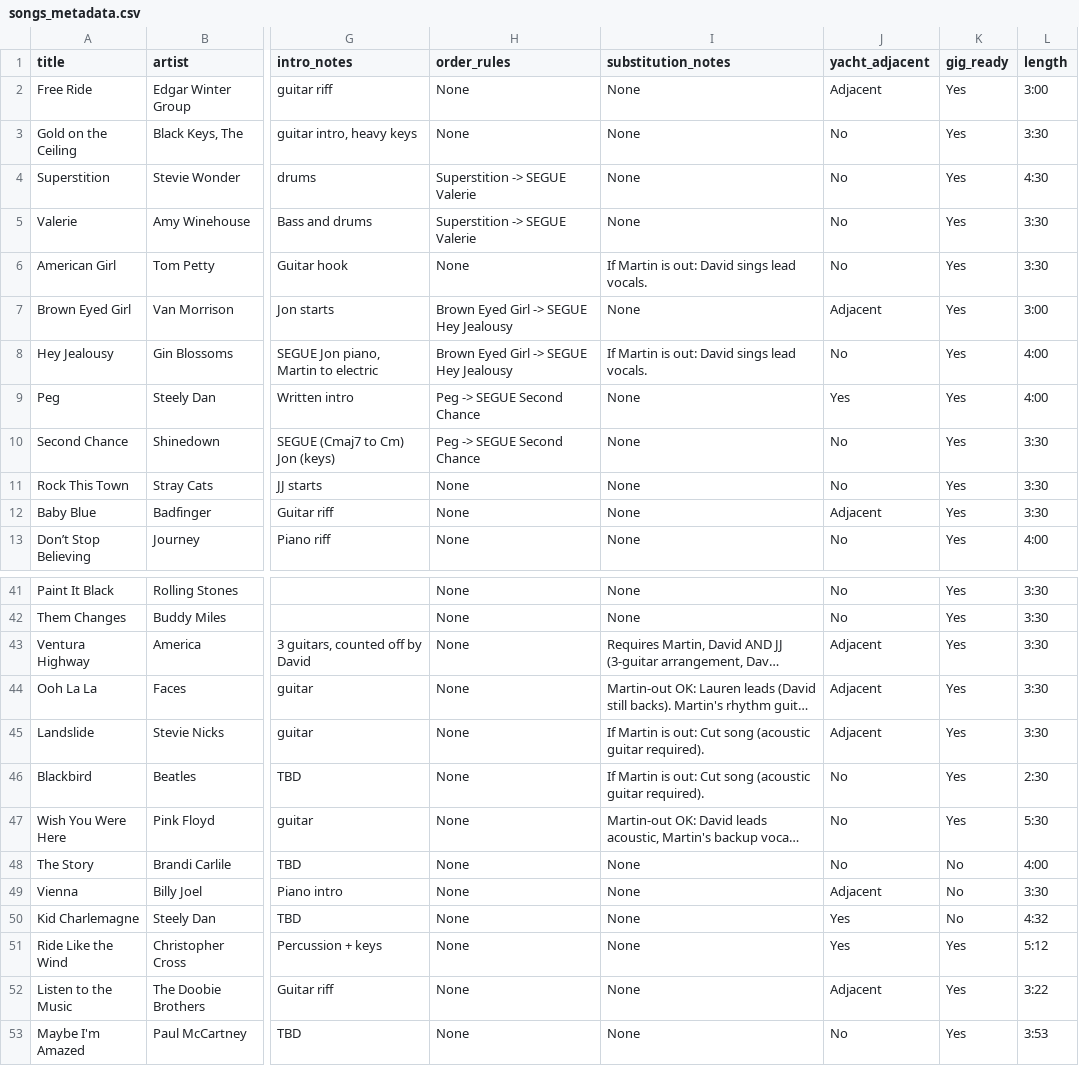
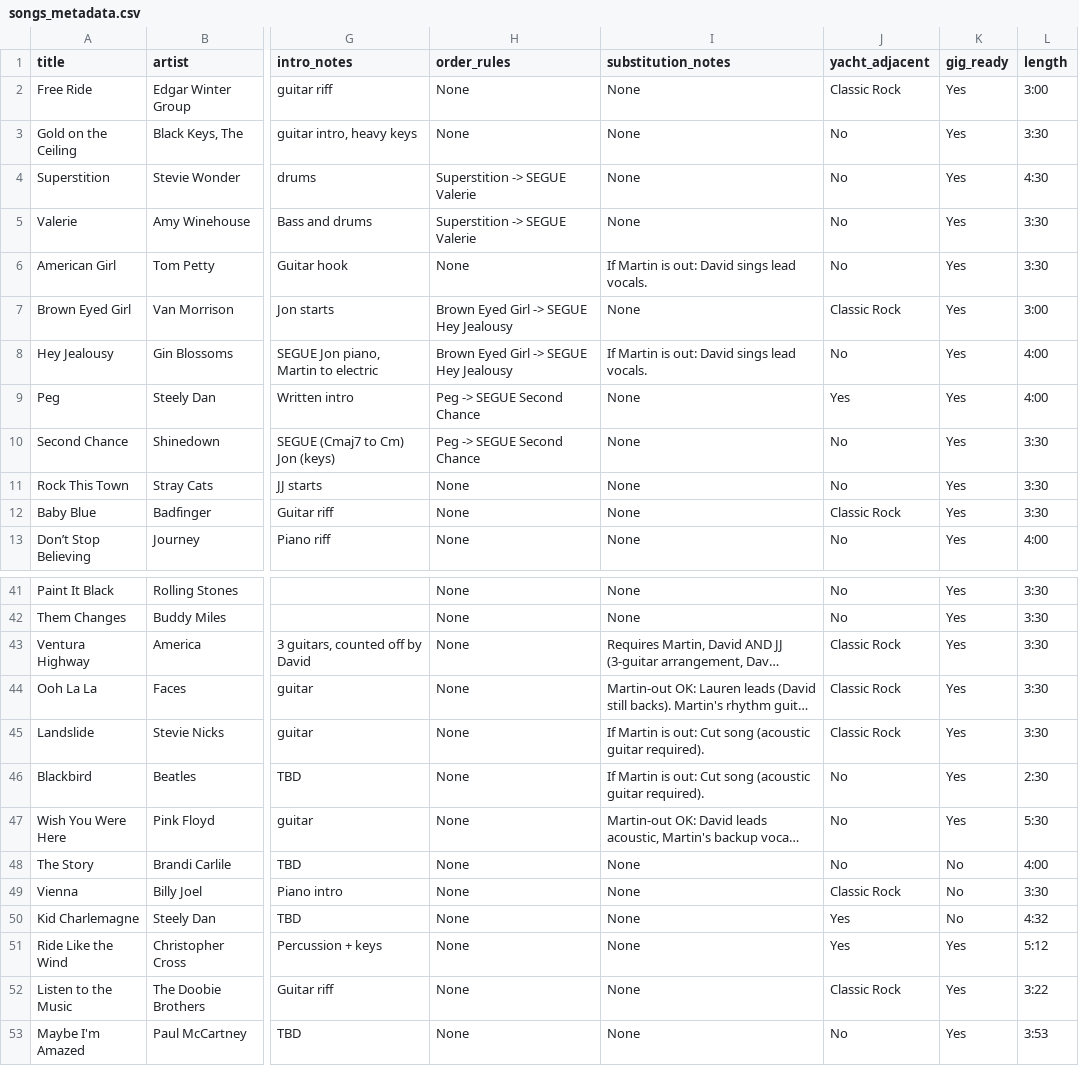
Before and after one commit to jtedesco/skills-ww-songs, a CSV file: songs_metadata.csv, drawn as a sheet; only a part is shown, gaps mark what is left out; long unchanged cells end in …; the diff covers the shown part only; the diff names each change by its address in the sheet, - before the commit and + after, or states it on an @@ line.

```diff
--- a/songs_metadata.csv
+++ b/songs_metadata.csv
-J2 (yacht_adjacent): Adjacent
+J2 (yacht_adjacent): Classic Rock
-J7 (yacht_adjacent): Adjacent
+J7 (yacht_adjacent): Classic Rock
-J12 (yacht_adjacent): Adjacent
+J12 (yacht_adjacent): Classic Rock
-J43:J45 (yacht_adjacent): Adjacent
+J43:J45 (yacht_adjacent): Classic Rock
-J49 (yacht_adjacent): Adjacent
+J49 (yacht_adjacent): Classic Rock
-J52 (yacht_adjacent): Adjacent
+J52 (yacht_adjacent): Classic Rock
```
Also changed, not shown: 1 added row and 8 edited cells elsewhere in this file, 7 other files.
